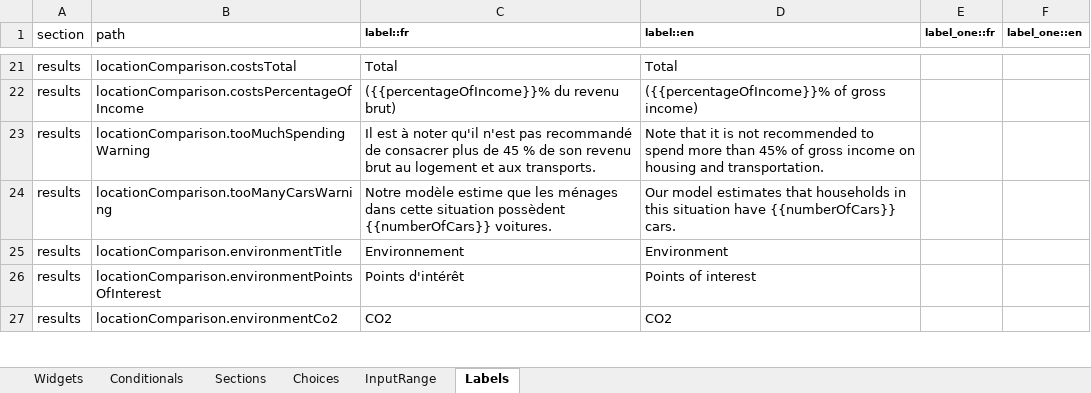
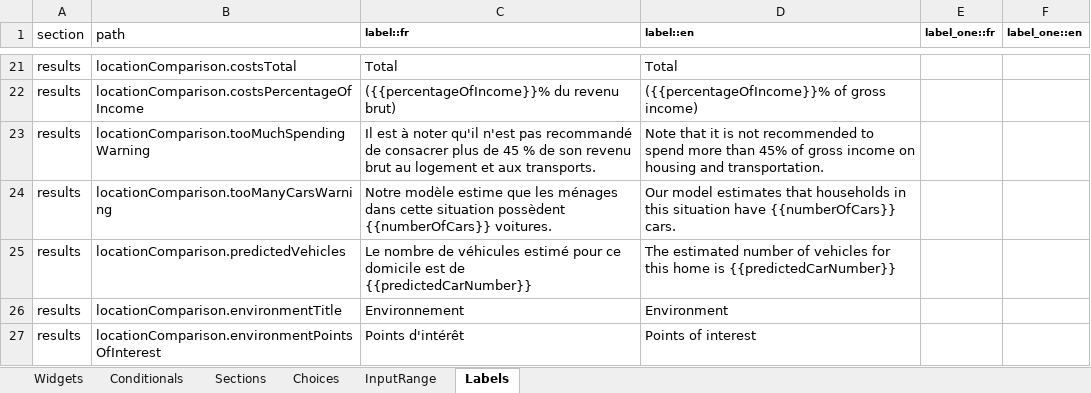
Before and after one commit to chairemobilite/localisation, an Excel workbook: localisation/references/questionnaireLocalisation.xlsx, sheet Labels, drawn as a sheet; only a part is shown, gaps mark what is left out; the shorter side is filled out with more unchanged rows; values as stored, in another font and other column widths than the file's, no borders; the diff names each change by its address in the sheet, - before the commit and + after, or states it on an @@ line.

Commit message:
template: show the number of predicted vehicles for each home

```diff
--- a/localisation/references/questionnaireLocalisation.xlsx (sheet Labels)
+++ b/localisation/references/questionnaireLocalisation.xlsx (sheet Labels)
+row 25: results | locationComparison.predictedVehicles | Le nombre de véhicules estimé pour ce domicile est de {{predictedCarNumber}} | The estimated number of vehicles for this home is {{predictedCarNumber}}
```
Also changed, not shown: 3 other files.
